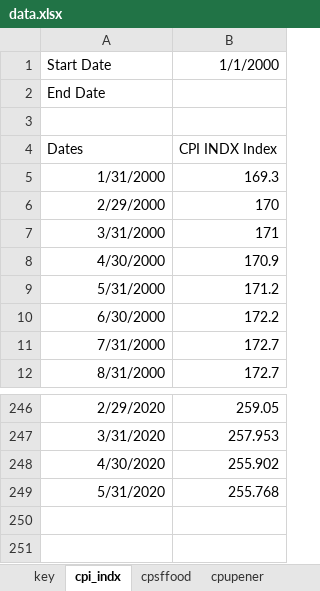
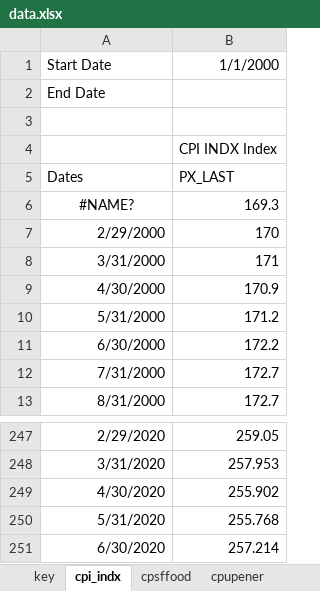
Before and after one commit to davidallen02/consumer-price-index, an Excel workbook: data.xlsx, sheet cpi_indx, drawn as a sheet; only a part is shown, gaps mark what is left out; values as stored, in another font and other column widths than the file's, no borders; addresses are those after the commit; the diff names each change by its address in the sheet, - before the commit and + after, or states it on an @@ line.

```diff
--- a/data.xlsx (sheet cpi_indx)
+++ b/data.xlsx (sheet cpi_indx)
+row 4:  | CPI INDX Index
-B5: CPI INDX Index
+B5: PX_LAST
-A6: 1/31/2000
+A6: #NAME?
-A6 alignment: right
+A6 alignment: center
+row 251: 6/30/2020 | 257.214
```
Also changed, not shown: sheet key, sheet cpsctot, sheet cpsfhome, sheet cpupaxfe, sheet cpiqfafs, sheet cpupencm, 20 more sheets, 5 other files.
